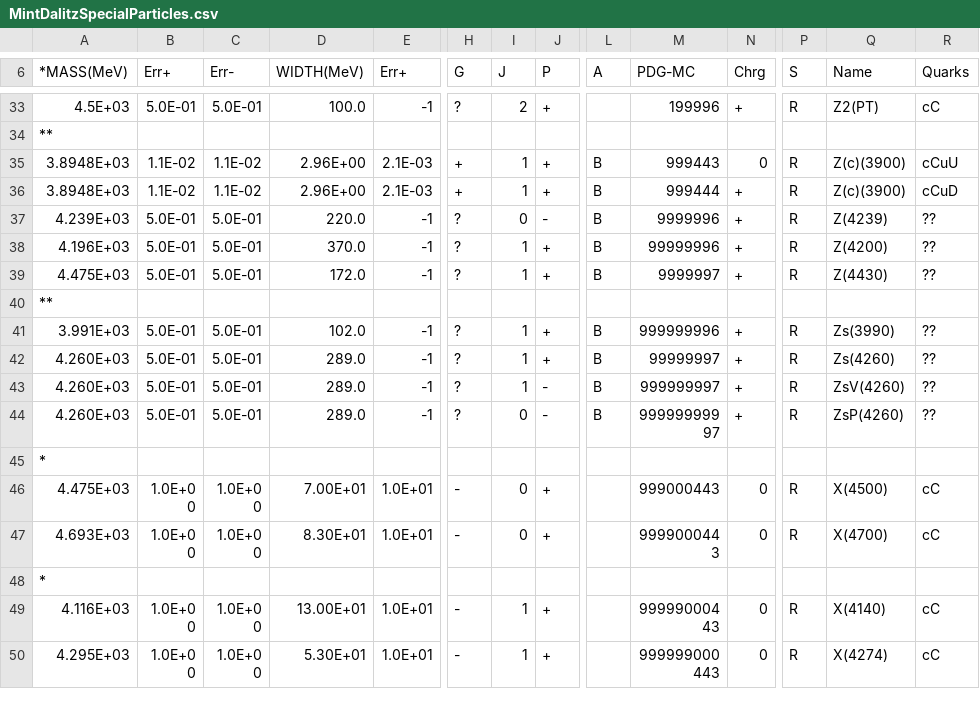
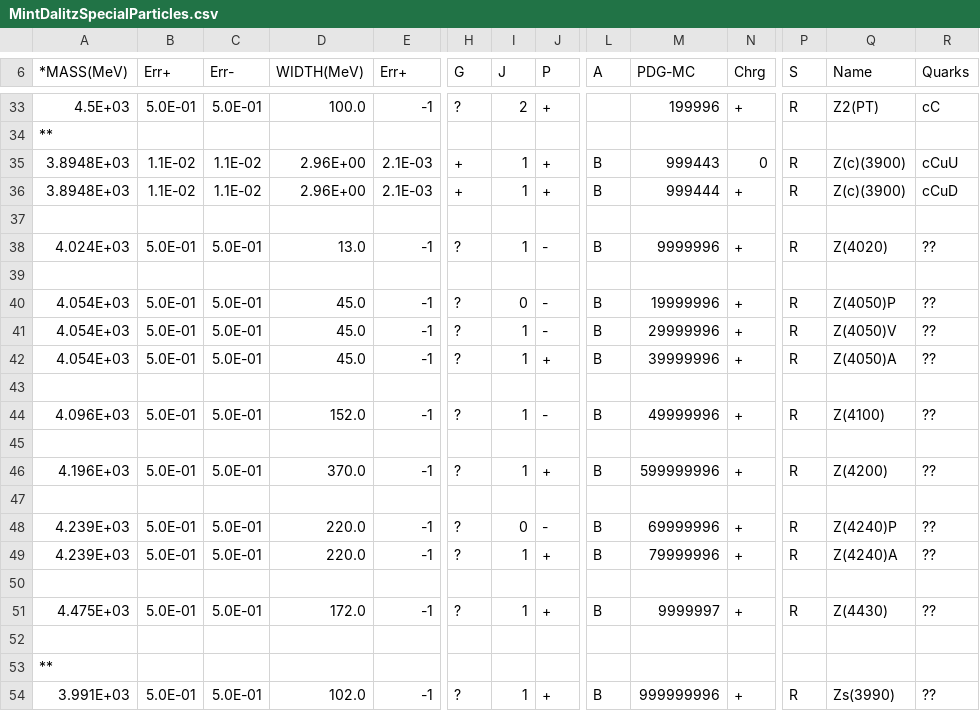
Before and after one commit to phdargen/AmpGen-B2VPPP, a CSV file: options/MintDalitzSpecialParticles.csv, drawn as a sheet; only a part is shown, gaps mark what is left out; the shorter side is filled out with more unchanged rows; addresses are those after the commit; rows hold the shown columns only; the diff names each change by its address in the sheet, - before the commit and + after, or states it on an @@ line.

Commit message:
improved model selection, added more fit/plot options

```diff
--- a/options/MintDalitzSpecialParticles.csv
+++ b/options/MintDalitzSpecialParticles.csv
+row 37: (empty)
-A38 (*MASS(MeV)): 4.239E+03
+A38 (*MASS(MeV)): 4.024E+03
-D38 (WIDTH(MeV)): 220.0
+D38 (WIDTH(MeV)): 13.0
-I38 (J): 0
+I38 (J): 1
-Q38 (Name): Z(4239)
+Q38 (Name): Z(4020)
+row 39: (empty)
+row 40: 4.054E+03 | 5.0E-01 | 5.0E-01 | 45.0 | -1 | ? | 0 | - | B | 19999996 | + | R | Z(4050)P | ??
+row 41: 4.054E+03 | 5.0E-01 | 5.0E-01 | 45.0 | -1 | ? | 1 | - | B | 29999996 | + | R | Z(4050)V | ??
+row 42: 4.054E+03 | 5.0E-01 | 5.0E-01 | 45.0 | -1 | ? | 1 | + | B | 39999996 | + | R | Z(4050)A | ??
+row 43: (empty)
+row 44: 4.096E+03 | 5.0E-01 | 5.0E-01 | 152.0 | -1 | ? | 1 | - | B | 49999996 | + | R | Z(4100) | ??
+row 45: (empty)
-M46 (PDG-MC): 99999996
+M46 (PDG-MC): 599999996
+row 47: (empty)
+row 48: 4.239E+03 | 5.0E-01 | 5.0E-01 | 220.0 | -1 | ? | 0 | - | B | 69999996 | + | R | Z(4240)P | ??
+row 49: 4.239E+03 | 5.0E-01 | 5.0E-01 | 220.0 | -1 | ? | 1 | + | B | 79999996 | + | R | Z(4240)A | ??
+row 50: (empty)
+row 52: (empty)
```
Also changed, not shown: options/mass_width.csv, 5 other files.
